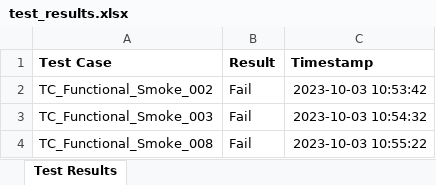
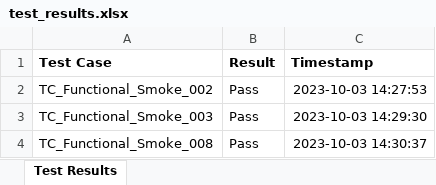
Before and after one commit to him-rane/JPL_ont_automation_optimise, an Excel workbook: test_results.xlsx, sheet Test Results, drawn as a sheet; values as stored, in another font and other column widths than the file's, no borders; the diff names each change by its address in the sheet, - before the commit and + after, or states it on an @@ line.

```diff
--- a/test_results.xlsx (sheet Test Results)
+++ b/test_results.xlsx (sheet Test Results)
-B2:B4 (Result): Fail
+B2:B4 (Result): Pass
-C2 (Timestamp): 2023-10-03 10:53:42
+C2 (Timestamp): 2023-10-03 14:27:53
-C3 (Timestamp): 2023-10-03 10:54:32
+C3 (Timestamp): 2023-10-03 14:29:30
-C4 (Timestamp): 2023-10-03 10:55:22
+C4 (Timestamp): 2023-10-03 14:30:37
```
Also changed, not shown: 4 other files.
